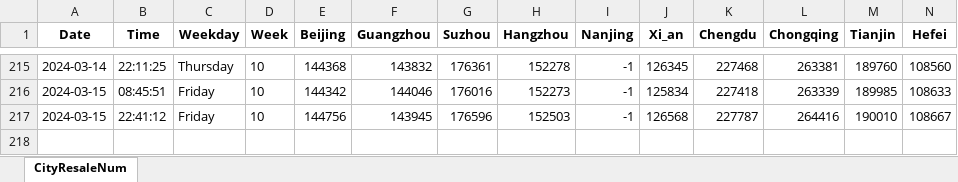
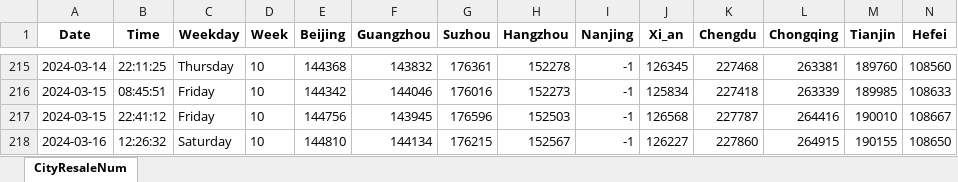
Before and after one commit to Pyrad/pyradnotes, an Excel workbook: source/RealEstate/cityDataYear2024ResaleNum16.xlsx, sheet CityResaleNum, drawn as a sheet; only a part is shown, gaps mark what is left out; values as stored, in another font and other column widths than the file's, no borders; rows hold the shown columns only; the diff names each change by its address in the sheet, - before the commit and + after, or states it on an @@ line.

Commit message:
Realestate Update resale numbers 2024-03-16 12:26

```diff
--- a/source/RealEstate/cityDataYear2024ResaleNum16.xlsx (sheet CityResaleNum)
+++ b/source/RealEstate/cityDataYear2024ResaleNum16.xlsx (sheet CityResaleNum)
+row 218: 2024-03-16 | 12:26:32 | Saturday | 10 | 144810 | 144134 | 176215 | 152567 | -1 | 126227 | 227860 | 264915 | 190155 | 108650
```
Also changed, not shown: 1 other file.
